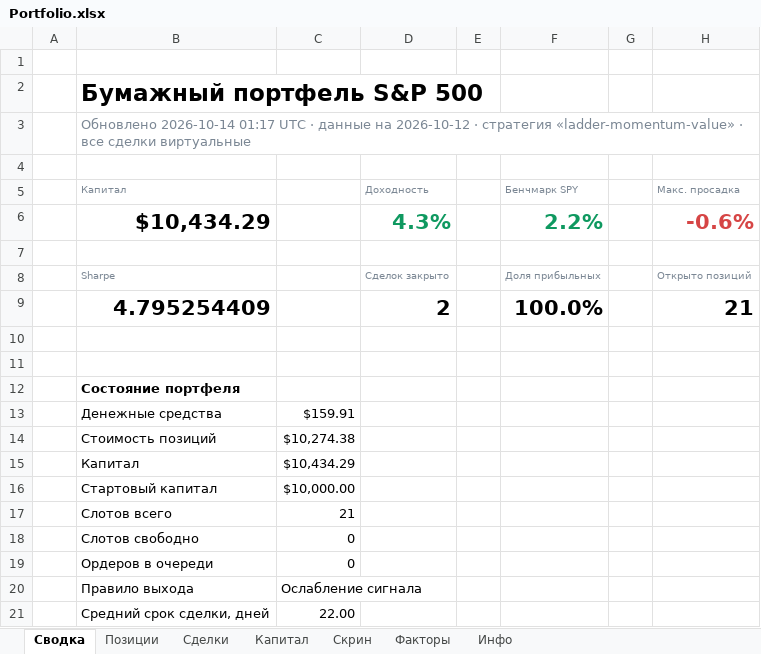
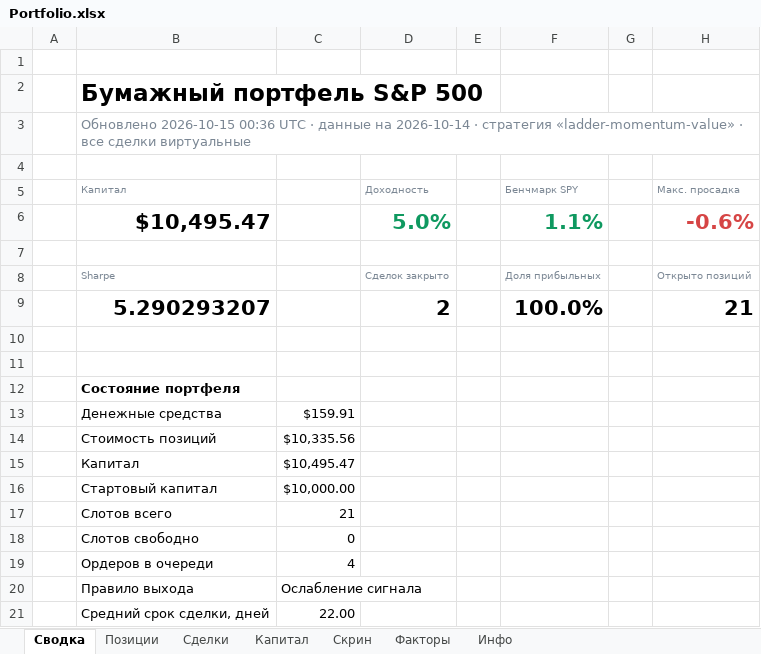
Before and after one commit to Vitoldinijs/sp500-screener, an Excel workbook: Portfolio.xlsx, sheet Сводка, drawn as a sheet; only a part is shown; values as stored, in another font and other column widths than the file's, no borders; charts and pictures not drawn; removed rows and columns are numbered as before the commit, all else as after; the diff covers the shown part only; the diff names each change by its address in the sheet, - before the commit and + after, or states it on an @@ line.

```diff
--- a/Portfolio.xlsx (sheet Сводка)
+++ b/Portfolio.xlsx (sheet Сводка)
-B3: Обновлено 2026-10-14 01:17 UTC · данные на 2026-10-12 · стратегия…
+B3: Обновлено 2026-10-15 00:36 UTC · данные на 2026-10-14 · стратегия…
-row 6:  | $10,434.29 |  | 4.3% |  | 2.2% |  | -0.6%
+row 6:  | $10,495.47 |  | 5.0% |  | 1.1% |  | -0.6%
-B9: 4.795254409
+B9: 5.290293207
-C14: $10,274.38
+C14: $10,335.56
-C15: $10,434.29
+C15: $10,495.47
-C19: 0
+C19: 4
```
Also changed, not shown: 1 added row, 1 removed row and 9 edited cells elsewhere in this sheet, sheet Скрин, sheet Позиции, sheet Капитал, sheet Инфо, charts or pictures, 8 other files.
